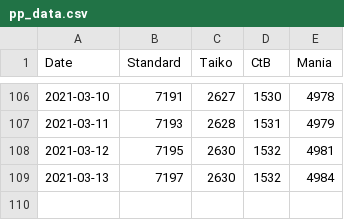
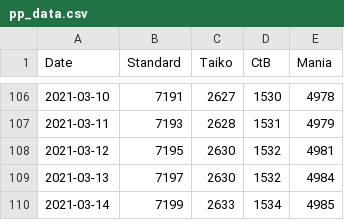
Before and after one commit to oscarcx123/osu-minimum-pp, a CSV file: pp_data.csv, drawn as a sheet; only a part is shown, gaps mark what is left out.

```diff
--- a/pp_data.csv
+++ b/pp_data.csv
@@ -109 +109,2 @@
 2021-03-13,7197,2630,1532,4984
+2021-03-14,7199,2633,1534,4985
```
Also changed, not shown: 1 other file.
